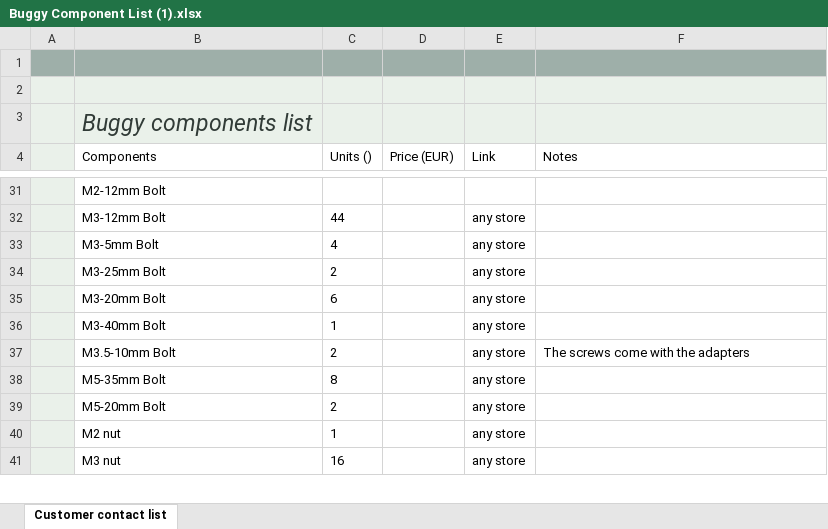
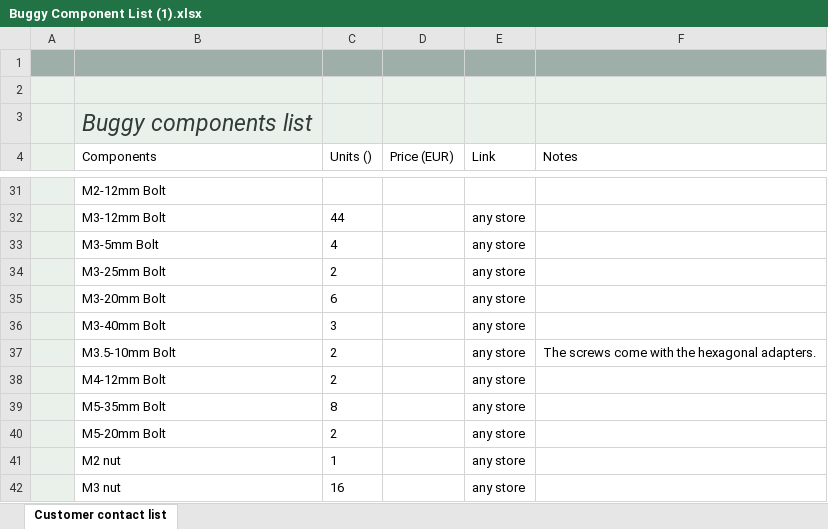
Before and after one commit to NXPHoverGames/GitBook-NXPCup, an Excel workbook: .gitbook/assets/Buggy Component List (1).xlsx, sheet Customer contact list, drawn as a sheet; only a part is shown, gaps mark what is left out; values as stored, in another font and other column widths than the file's, no borders; table styles not drawn; the diff covers the shown part only; the diff names each change by its address in the sheet, - before the commit and + after, or states it on an @@ line.

Commit message:
GITBOOK-242: octavian.ursachi's Oct 15 changes

```diff
--- a/.gitbook/assets/Buggy Component List (1).xlsx (sheet Customer contact list)
+++ b/.gitbook/assets/Buggy Component List (1).xlsx (sheet Customer contact list)
-C36 (Units ()): 1
+C36 (Units ()): 3
-F37 (Notes): The screws come with the adapters
+F37 (Notes): The screws come with the hexagonal adapters.
+row 38:  | M4-12mm Bolt | 2 |  | any store
```
Also changed, not shown: 2 added rows, 1 removed row and 3 edited cells elsewhere in this sheet, .gitbook/assets/Buggy Component List (2).xlsx, .gitbook/assets/Buggy Component List.xlsx, 18 other files.
